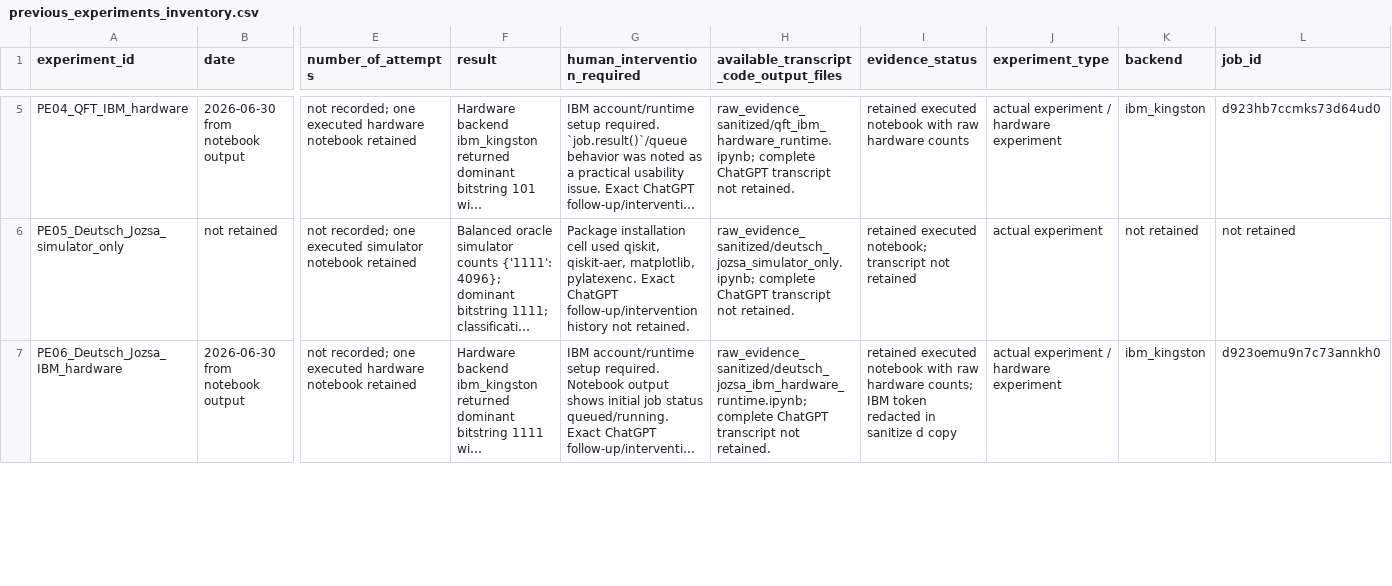
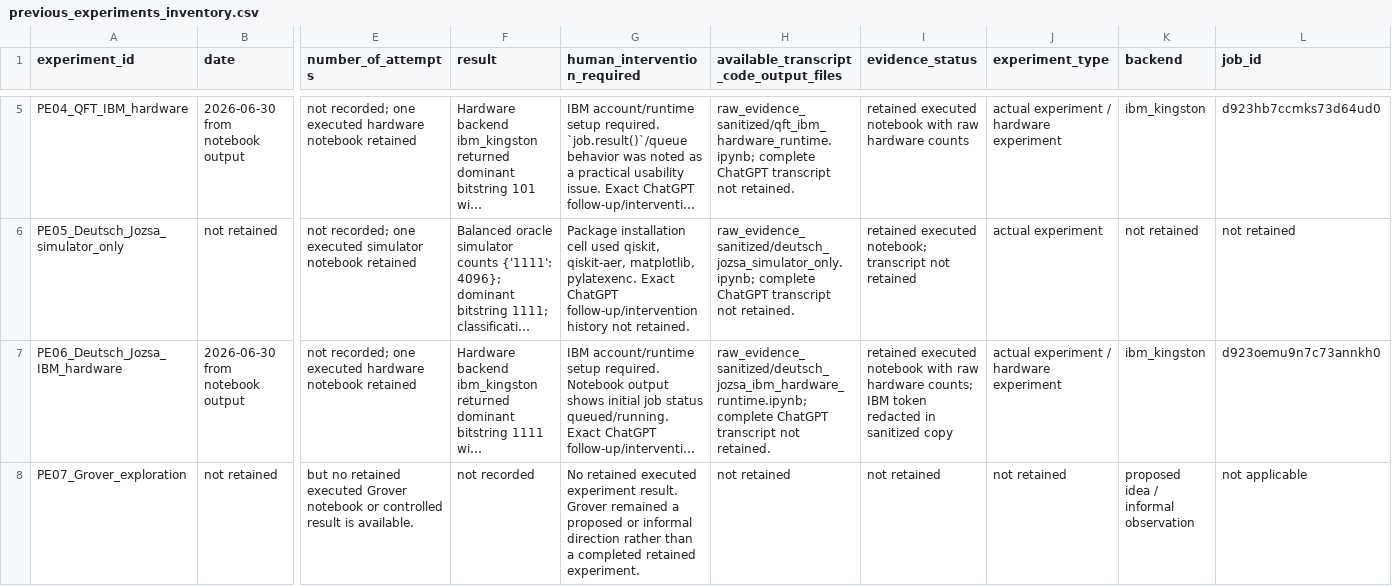
Before and after one commit to 1GURN1/chatgpt-solves-qiskit-homework, a CSV file: experiments/previous_experiments_inventory.csv, drawn as a sheet; only a part is shown, gaps mark what is left out; long unchanged cells end in …; rows hold the shown columns only; the diff covers the shown part only; the diff names each change by its address in the sheet, - before the commit and + after, or states it on an @@ line.

Commit message:
updated csv

```diff
--- a/experiments/previous_experiments_inventory.csv
+++ b/experiments/previous_experiments_inventory.csv
-I7 (evidence_status): …redacted in sanitize d copy
+I7 (evidence_status): …redacted in sanitized copy
+row 8: PE07_Grover_exploration | not retained | but no retained executed Grover notebook or controlled result is available. | not recorded | No retained executed experiment result. Grover remained a proposed or informal direction rather than a completed retained experiment. | not retained | not retained | not retained | proposed idea / informal observation | not applicable
```
Also changed, not shown: 1 added row and 4 edited cells elsewhere in this file.
